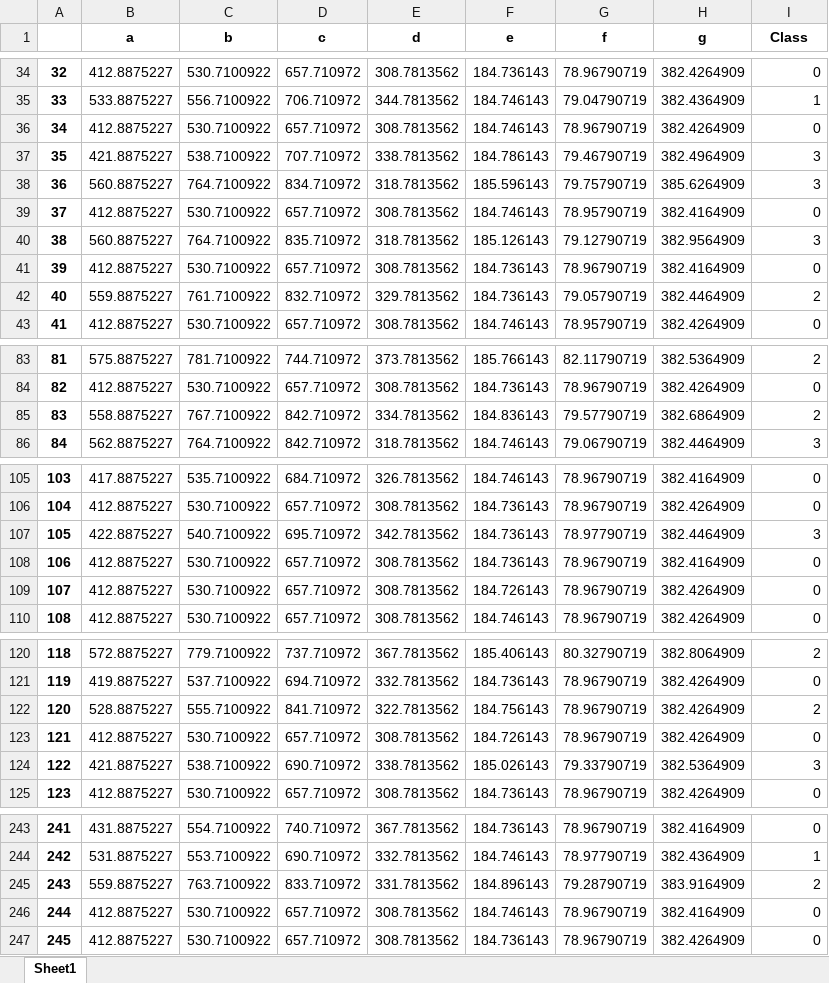
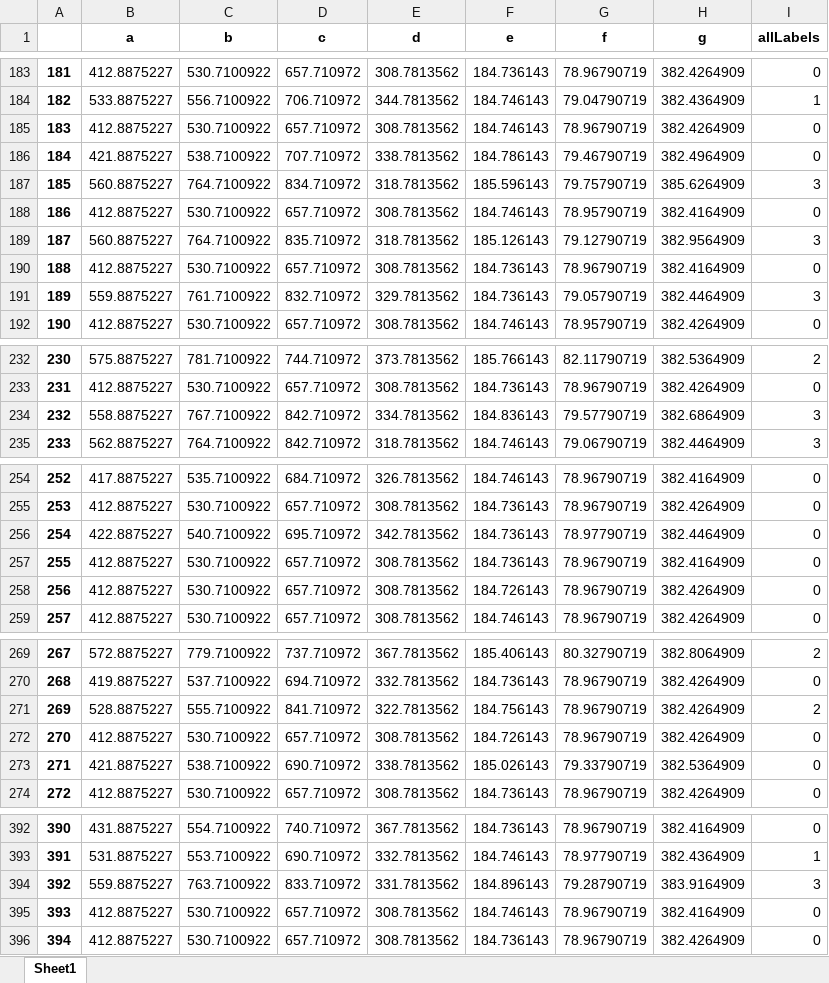
Before and after one commit to Henrisrn/KNN-DIA, an Excel workbook: Sortie2.xlsx, sheet Sheet1, drawn as a sheet; only a part is shown, gaps mark what is left out; values as stored, in another font and other column widths than the file's, no borders; addresses are those after the commit; the diff covers the shown part only; the diff names each change by its address in the sheet, - before the commit and + after, or states it on an @@ line.

```diff
--- a/Sortie2.xlsx (sheet Sheet1)
+++ b/Sortie2.xlsx (sheet Sheet1)
-I1: Class
+I1: allLabels
@@ column A renumbered from row 151 down @@
-I186 (allLabels): 3
+I186 (allLabels): 0
-I191 (allLabels): 2
+I191 (allLabels): 3
-I234 (allLabels): 2
+I234 (allLabels): 3
-I256 (allLabels): 3
+I256 (allLabels): 0
-I273 (allLabels): 3
+I273 (allLabels): 0
-I394 (allLabels): 2
+I394 (allLabels): 3
```
Also changed, not shown: 149 added rows and 2 edited cells elsewhere in this sheet, Sortie1.xlsx, 1 other file.
